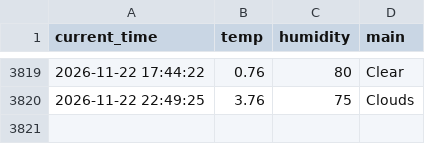
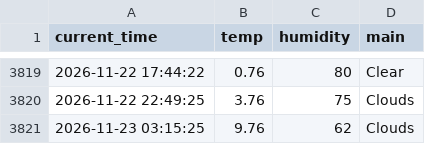
Before and after one commit to hoic7824/weather_5m, a CSV file: weather.csv, drawn as a sheet; only a part is shown, gaps mark what is left out.

```diff
--- a/weather.csv
+++ b/weather.csv
@@ -3820 +3820,2 @@ current_time,temp,humidity,main
 2026-11-22 22:49:25,3.76,75,Clouds
+2026-11-23 03:15:25,9.76,62,Clouds
```
